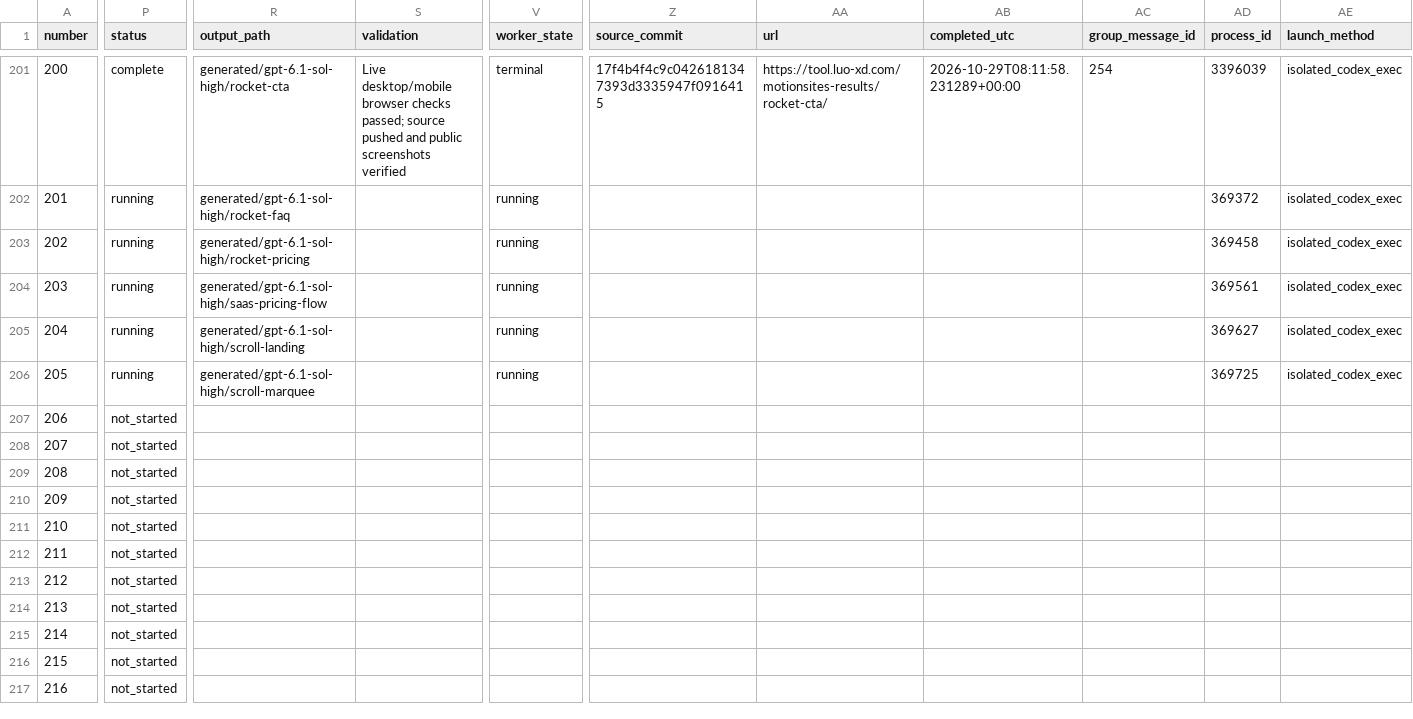
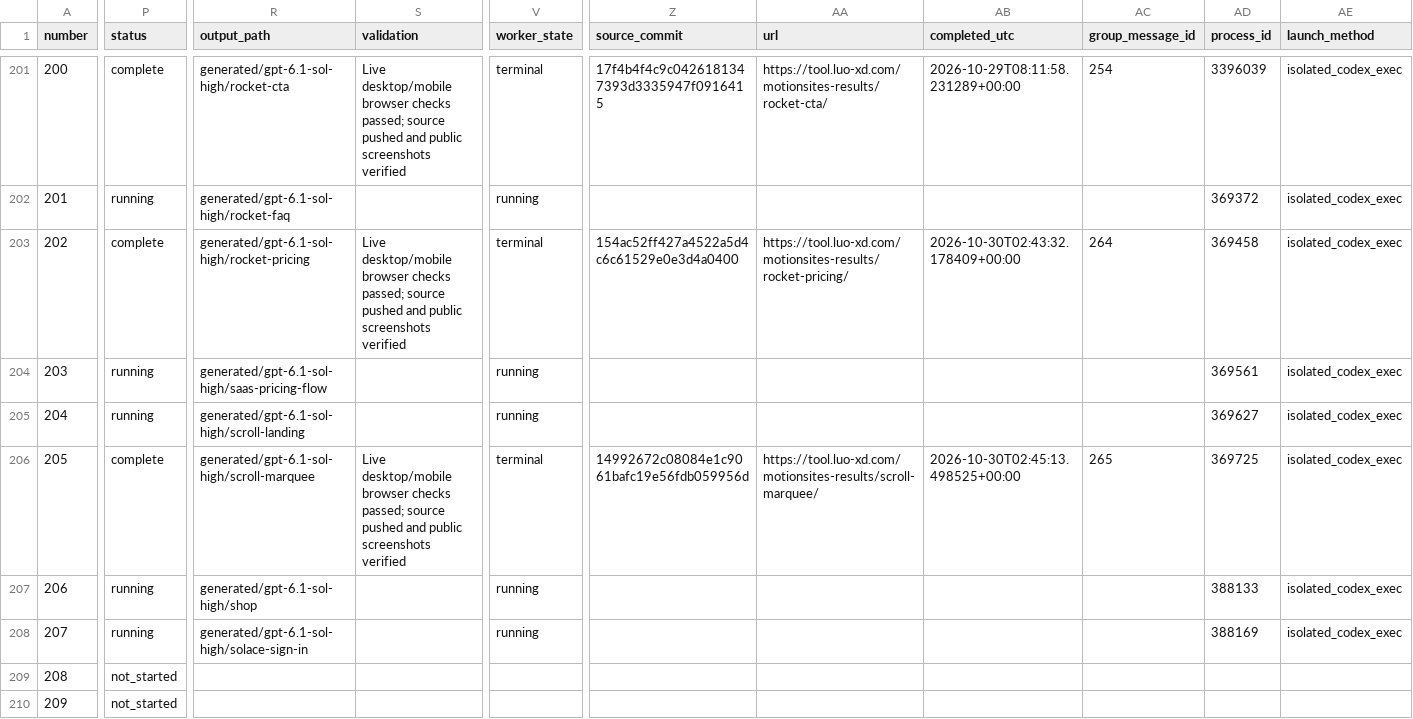
Before and after one commit to radish40/MotionSites, a CSV file: docs/gpt-6.1-sol-high/inventory.csv, drawn as a sheet; only a part is shown, gaps mark what is left out; the shorter side is filled out with more unchanged rows; the diff covers the shown part only; the diff names each change by its address in the sheet, - before the commit and + after, or states it on an @@ line.

```diff
--- a/docs/gpt-6.1-sol-high/inventory.csv
+++ b/docs/gpt-6.1-sol-high/inventory.csv
-P203 (status): running
+P203 (status): complete
-S203 (validation): (empty)
+S203 (validation): Live desktop/mobile browser checks passed; source pushed and public screenshots verified
-V203 (worker_state): running
+V203 (worker_state): terminal
-Z203 (source_commit): (empty)
+Z203 (source_commit): 154ac52ff427a4522a5d4c6c61529e0e3d4a0400
-AA203 (url): (empty)
+AA203 (url): https://tool.luo-xd.com/motionsites-results/rocket-pricing/
-AB203 (completed_utc): (empty)
+AB203 (completed_utc): 2026-10-30T02:43:32.178409+00:00
-AC203 (group_message_id): (empty)
+AC203 (group_message_id): 264
-P206 (status): running
+P206 (status): complete
-S206 (validation): (empty)
+S206 (validation): Live desktop/mobile browser checks passed; source pushed and public screenshots verified
-V206 (worker_state): running
+V206 (worker_state): terminal
-Z206 (source_commit): (empty)
+Z206 (source_commit): 14992672c08084e1c9061bafc19e56fdb059956d
-AA206 (url): (empty)
+AA206 (url): https://tool.luo-xd.com/motionsites-results/scroll-marquee/
-AB206 (completed_utc): (empty)
+AB206 (completed_utc): 2026-10-30T02:45:13.498525+00:00
-AC206 (group_message_id): (empty)
+AC206 (group_message_id): 265
-P207:P208 (status): not_started
+P207:P208 (status): running
-R207 (output_path): (empty)
+R207 (output_path): generated/gpt-6.1-sol-high/shop
-V207:V208 (worker_state): (empty)
+V207:V208 (worker_state): running
-AD207 (process_id): (empty)
+AD207 (process_id): 388133
-AE207:AE208 (launch_method): (empty)
+AE207:AE208 (launch_method): isolated_codex_exec
-R208 (output_path): (empty)
+R208 (output_path): generated/gpt-6.1-sol-high/solace-sign-in
-AD208 (process_id): (empty)
+AD208 (process_id): 388169
```
Also changed, not shown: 2 edited cells elsewhere in this file, 4 other files.
